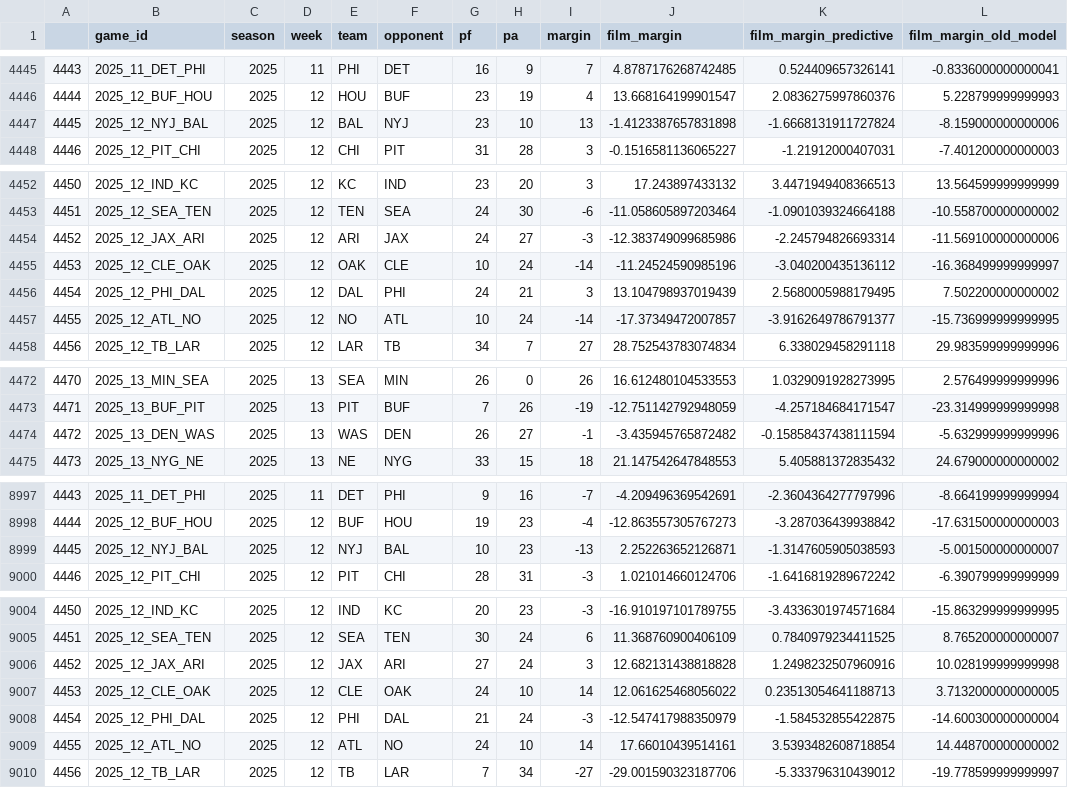
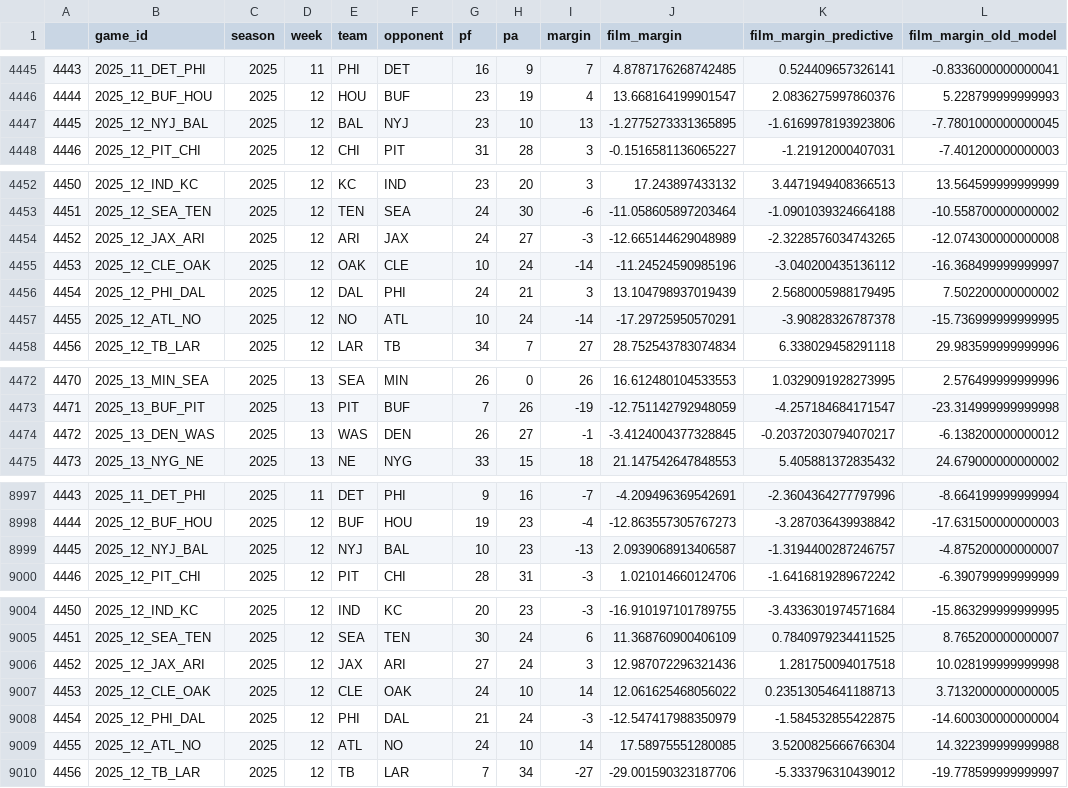
Before and after one commit to greerreNFL/filmmargin, a CSV file: film_margins.csv, drawn as a sheet; only a part is shown, gaps mark what is left out; the diff covers the shown part only.

```diff
--- a/film_margins.csv
+++ b/film_margins.csv
@@ -4446,3 +4446,3 @@
 4444,2025_12_BUF_HOU,2025,12,HOU,BUF,23,19,4,13.668164199901547,2.0836275997860376,5.228799999999993
-4445,2025_12_NYJ_BAL,2025,12,BAL,NYJ,23,10,13,-1.4123387657831898,-1.6668131911727824,-8.159000000000006
+4445,2025_12_NYJ_BAL,2025,12,BAL,NYJ,23,10,13,-1.2775273331365895,-1.6169978193923806,-7.7801000000000045
 4446,2025_12_PIT_CHI,2025,12,CHI,PIT,31,28,3,-0.1516581136065227,-1.21912000407031,-7.401200000000003
@@ -4453,6 +4453,6 @@
 4451,2025_12_SEA_TEN,2025,12,TEN,SEA,24,30,-6,-11.058605897203464,-1.0901039324664188,-10.558700000000002
-4452,2025_12_JAX_ARI,2025,12,ARI,JAX,24,27,-3,-12.383749099685986,-2.245794826693314,-11.569100000000006
+4452,2025_12_JAX_ARI,2025,12,ARI,JAX,24,27,-3,-12.665144629048989,-2.3228576034743265,-12.074300000000008
 4453,2025_12_CLE_OAK,2025,12,OAK,CLE,10,24,-14,-11.24524590985196,-3.040200435136112,-16.368499999999997
 4454,2025_12_PHI_DAL,2025,12,DAL,PHI,24,21,3,13.104798937019439,2.5680005988179495,7.502200000000002
-4455,2025_12_ATL_NO,2025,12,NO,ATL,10,24,-14,-17.37349472007857,-3.9162649786791377,-15.736999999999995
+4455,2025_12_ATL_NO,2025,12,NO,ATL,10,24,-14,-17.29725950570291,-3.90828326787378,-15.736999999999995
 4456,2025_12_TB_LAR,2025,12,LAR,TB,34,7,27,28.752543783074834,6.338029458291118,29.983599999999996
@@ -4473,3 +4473,3 @@
 4471,2025_13_BUF_PIT,2025,13,PIT,BUF,7,26,-19,-12.751142792948059,-4.257184684171547,-23.314999999999998
-4472,2025_13_DEN_WAS,2025,13,WAS,DEN,26,27,-1,-3.435945765872482,-0.15858437438111594,-5.632999999999996
+4472,2025_13_DEN_WAS,2025,13,WAS,DEN,26,27,-1,-3.4124004377328845,-0.20372030794070217,-6.138200000000012
 4473,2025_13_NYG_NE,2025,13,NE,NYG,33,15,18,21.147542647848553,5.405881372835432,24.679000000000002
@@ -8998,3 +8998,3 @@
 4444,2025_12_BUF_HOU,2025,12,BUF,HOU,19,23,-4,-12.863557305767273,-3.287036439938842,-17.631500000000003
-4445,2025_12_NYJ_BAL,2025,12,NYJ,BAL,10,23,-13,2.252263652126871,-1.3147605905038593,-5.001500000000007
+4445,2025_12_NYJ_BAL,2025,12,NYJ,BAL,10,23,-13,2.0939068913406587,-1.3194400287246757,-4.875200000000007
 4446,2025_12_PIT_CHI,2025,12,PIT,CHI,28,31,-3,1.021014660124706,-1.6416819289672242,-6.390799999999999
@@ -9005,6 +9005,6 @@
 4451,2025_12_SEA_TEN,2025,12,SEA,TEN,30,24,6,11.368760900406109,0.7840979234411525,8.765200000000007
-4452,2025_12_JAX_ARI,2025,12,JAX,ARI,27,24,3,12.682131438818828,1.2498232507960916,10.028199999999998
+4452,2025_12_JAX_ARI,2025,12,JAX,ARI,27,24,3,12.987072296321436,1.281750094017518,10.028199999999998
 4453,2025_12_CLE_OAK,2025,12,CLE,OAK,24,10,14,12.061625468056022,0.23513054641188713,3.7132000000000005
 4454,2025_12_PHI_DAL,2025,12,PHI,DAL,21,24,-3,-12.547417988350979,-1.584532855422875,-14.600300000000004
-4455,2025_12_ATL_NO,2025,12,ATL,NO,24,10,14,17.66010439514161,3.5393482608718854,14.448700000000002
+4455,2025_12_ATL_NO,2025,12,ATL,NO,24,10,14,17.58975551280085,3.5200825666766304,14.322399999999988
 4456,2025_12_TB_LAR,2025,12,TB,LAR,7,34,-27,-29.001590323187706,-5.333796310439012,-19.778599999999997
```
Also changed, not shown: 3 edited cells elsewhere in this file.
